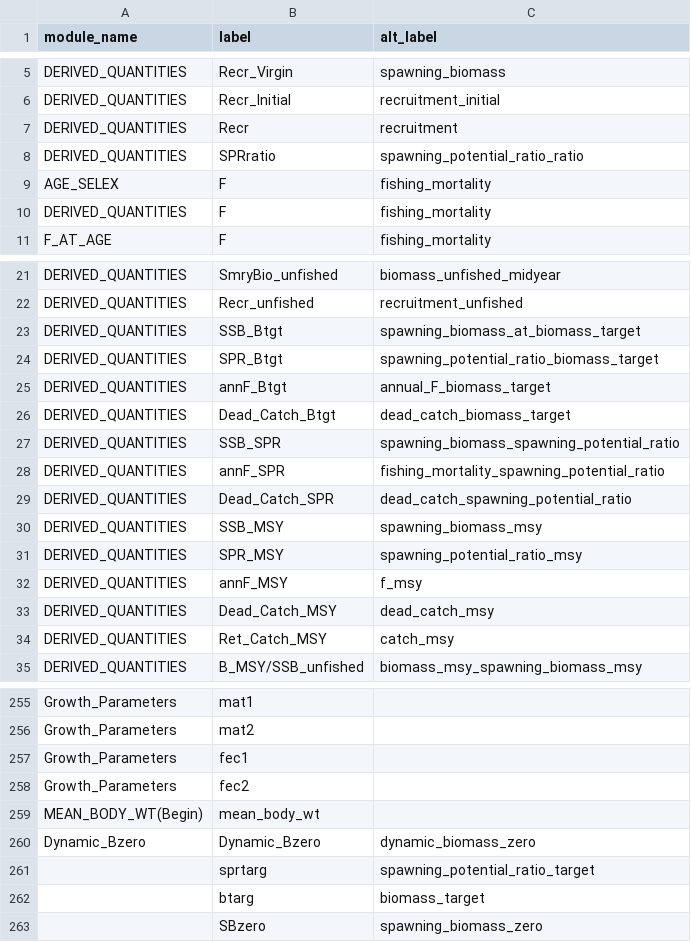
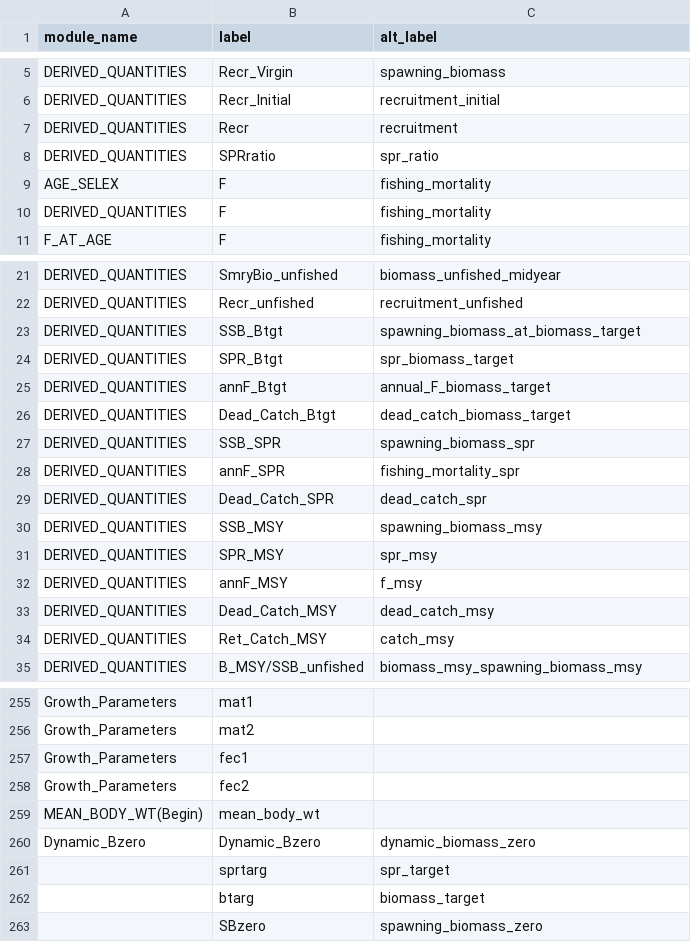
Before and after one commit to nmfs-ost/stockplotr, a CSV file: inst/resources/ss3_var_names.csv, drawn as a sheet; only a part is shown, gaps mark what is left out.

Commit message:
refactor: switched naming convertion to 'spr' Changed all instances of "spawning_potential_ratio" to "spr" in *_var_names.csv files, to promote better generalization across model types.

```diff
--- a/inst/resources/ss3_var_names.csv
+++ b/inst/resources/ss3_var_names.csv
@@ -7,3 +7,3 @@ DERIVED_QUANTITIES,Recr_Initial,recruitment_initial
 DERIVED_QUANTITIES,Recr,recruitment
-DERIVED_QUANTITIES,SPRratio,spawning_potential_ratio_ratio
+DERIVED_QUANTITIES,SPRratio,spr_ratio
 AGE_SELEX,F,fishing_mortality
@@ -23,10 +23,10 @@ DERIVED_QUANTITIES,Recr_unfished,recruitment_unfished
 DERIVED_QUANTITIES,SSB_Btgt,spawning_biomass_at_biomass_target
-DERIVED_QUANTITIES,SPR_Btgt,spawning_potential_ratio_biomass_target
+DERIVED_QUANTITIES,SPR_Btgt,spr_biomass_target
 DERIVED_QUANTITIES,annF_Btgt,annual_F_biomass_target
 DERIVED_QUANTITIES,Dead_Catch_Btgt,dead_catch_biomass_target
-DERIVED_QUANTITIES,SSB_SPR,spawning_biomass_spawning_potential_ratio
-DERIVED_QUANTITIES,annF_SPR,fishing_mortality_spawning_potential_ratio
-DERIVED_QUANTITIES,Dead_Catch_SPR,dead_catch_spawning_potential_ratio
+DERIVED_QUANTITIES,SSB_SPR,spawning_biomass_spr
+DERIVED_QUANTITIES,annF_SPR,fishing_mortality_spr
+DERIVED_QUANTITIES,Dead_Catch_SPR,dead_catch_spr
 DERIVED_QUANTITIES,SSB_MSY,spawning_biomass_msy
-DERIVED_QUANTITIES,SPR_MSY,spawning_potential_ratio_msy
+DERIVED_QUANTITIES,SPR_MSY,spr_msy
 DERIVED_QUANTITIES,annF_MSY,f_msy
@@ -260,3 +260,3 @@ MEAN_BODY_WT(Begin),mean_body_wt,
 Dynamic_Bzero,Dynamic_Bzero,dynamic_biomass_zero
-,sprtarg,spawning_potential_ratio_target
+,sprtarg,spr_target
 ,btarg,biomass_target
```
Also changed, not shown: inst/resources/bam_var_names.csv.
